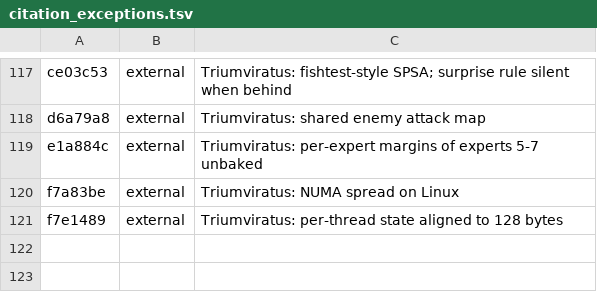
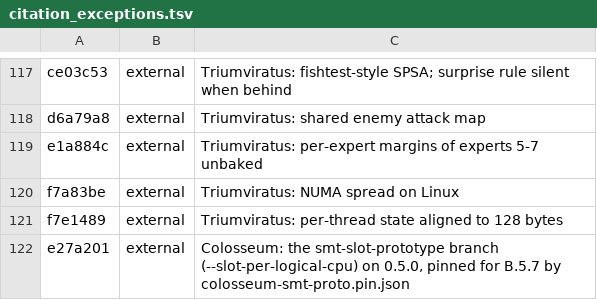
Before and after one commit to maelic13/basilisk, a TSV file: tools/diag/citation_exceptions.tsv, drawn as a sheet; only a part is shown, gaps mark what is left out.

Commit message:
Add B.5.7's sibling placement, speed read and replay comparison
colosseum.ps1 -Placement siblings runs one game per SMT sibling on the
prototype runner's --slot-per-logical-cpu, pinned separately for B.5.7.
smt_read.py reads node rates under 15, 28 and 30 busy logical CPUs;
replay_compare.py reads two runs of one pair over the same openings
against each other, opening by opening. run_b57_reads.ps1 is the frozen
launcher.

```diff
--- a/tools/diag/citation_exceptions.tsv
+++ b/tools/diag/citation_exceptions.tsv
@@ -121 +121,2 @@ f7a83be	external	Triumviratus: NUMA spread on Linux
 f7e1489	external	Triumviratus: per-thread state aligned to 128 bytes
+e27a201	external	Colosseum: the smt-slot-prototype branch (--slot-per-logical-cpu) on 0.5.0, pinned for B.5.7 by colosseum-smt-proto.pin.json
```
Also changed, not shown: 6 other files.
